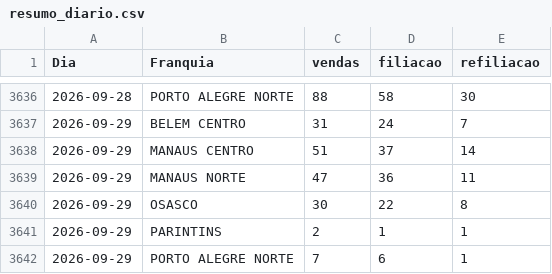
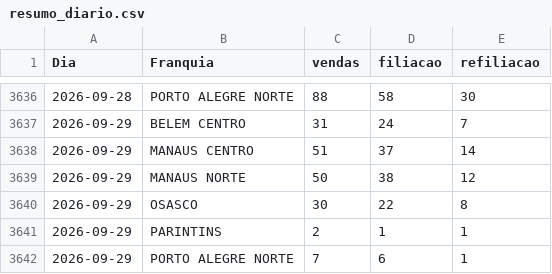
Before and after one commit to matheussouza28/dashboard-vendas-cdt, a CSV file: data/resumo_diario.csv, drawn as a sheet; only a part is shown, gaps mark what is left out.

```diff
--- a/data/resumo_diario.csv
+++ b/data/resumo_diario.csv
@@ -3638,3 +3638,3 @@ Dia,Franquia,vendas,filiacao,refiliacao
 2026-09-29,MANAUS CENTRO,51,37,14
-2026-09-29,MANAUS NORTE,47,36,11
+2026-09-29,MANAUS NORTE,50,38,12
 2026-09-29,OSASCO,30,22,8
```
Also changed, not shown: data/por_vendedor.csv, 5 other files.
